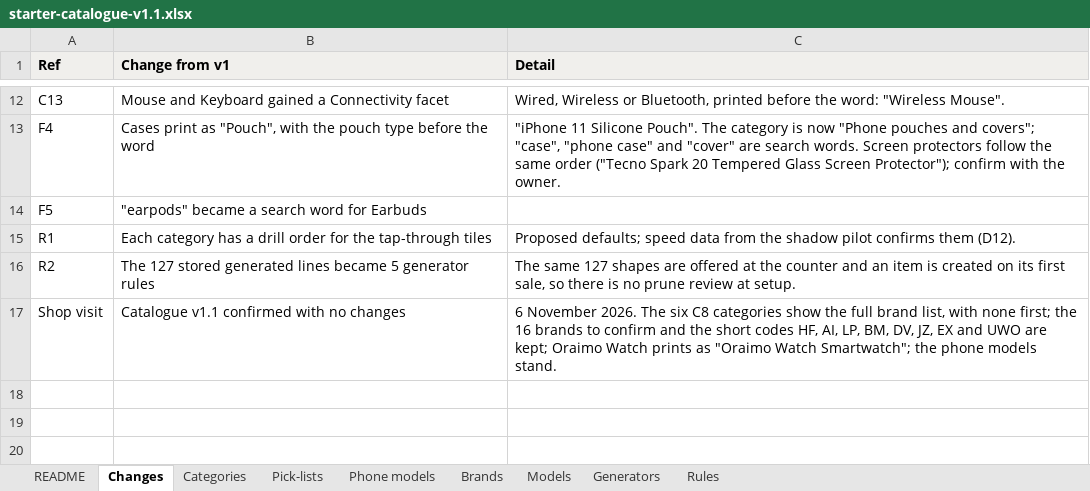
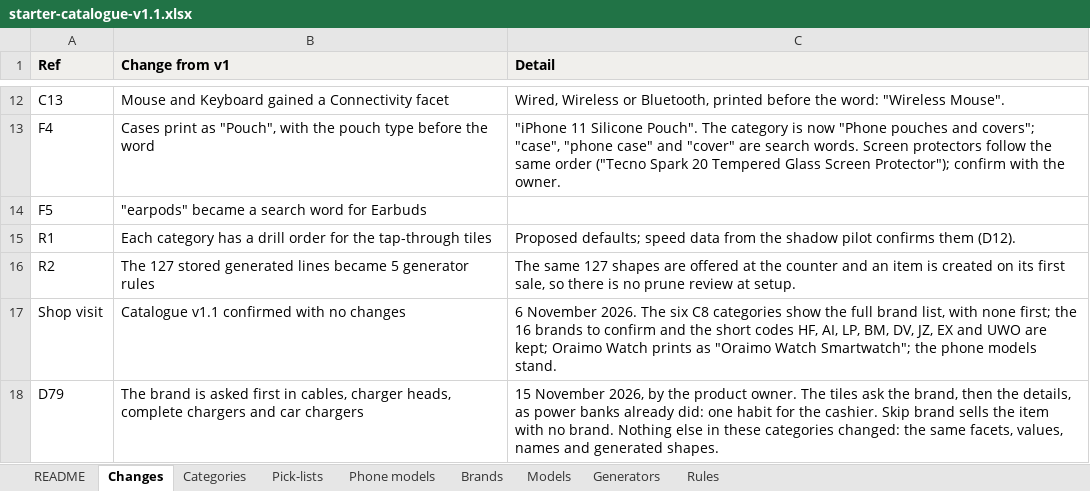
Before and after one commit to haq-technologies/haq-retailOS, an Excel workbook: docs/catalogue/starter-catalogue-v1.1.xlsx, sheet Changes, drawn as a sheet; only a part is shown, gaps mark what is left out; values as stored, in another font and other column widths than the file's, no borders; the diff names each change by its address in the sheet, - before the commit and + after, or states it on an @@ line.

```diff
--- a/docs/catalogue/starter-catalogue-v1.1.xlsx (sheet Changes)
+++ b/docs/catalogue/starter-catalogue-v1.1.xlsx (sheet Changes)
+row 18: D79 | The brand is asked first in cables, charger heads, complete chargers and car chargers | 15 November 2026, by the product owner. The tiles ask the brand, then the details, as power banks already did: one habit for the cashier. Skip brand sells the item with no brand. Nothing else in these categories changed: the same facets, values, names and generated shapes.
```
Also changed, not shown: sheet Categories, 18 other files.
